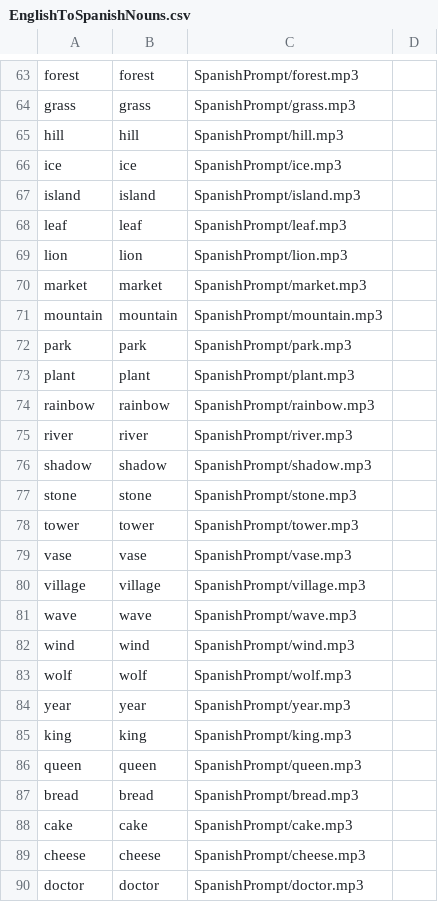
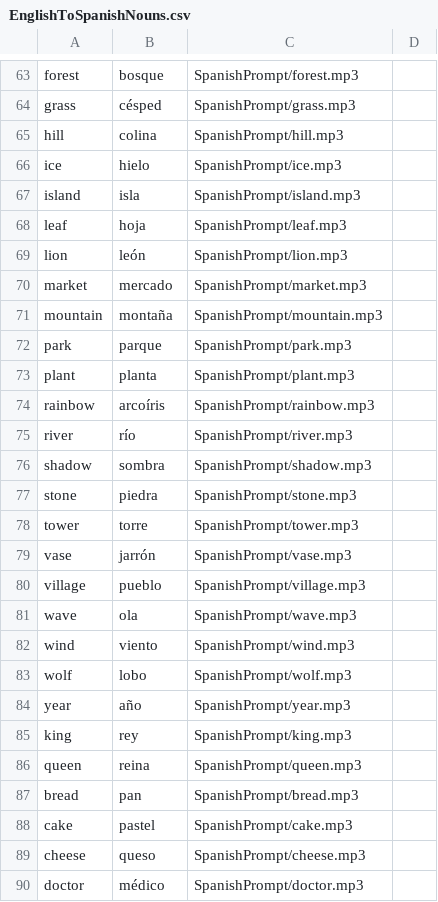
Before and after one commit to williamphoenix/speakEasy, a CSV file: EnglishToSpanishNouns.csv, drawn as a sheet; only a part is shown, gaps mark what is left out; the diff covers the shown part only; the diff names each change by its address in the sheet, - before the commit and + after, or states it on an @@ line.

```diff
--- a/EnglishToSpanishNouns.csv
+++ b/EnglishToSpanishNouns.csv
-B63: forest
+B63: bosque
-B64: grass
+B64: césped
-B65: hill
+B65: colina
-B66: ice
+B66: hielo
-B67: island
+B67: isla
-B68: leaf
+B68: hoja
-B69: lion
+B69: león
-B70: market
+B70: mercado
-B71: mountain
+B71: montaña
-B72: park
+B72: parque
-B73: plant
+B73: planta
-B74: rainbow
+B74: arcoíris
-B75: river
+B75: río
-B76: shadow
+B76: sombra
-B77: stone
+B77: piedra
-B78: tower
+B78: torre
-B79: vase
+B79: jarrón
-B80: village
+B80: pueblo
-B81: wave
+B81: ola
-B82: wind
+B82: viento
-B83: wolf
+B83: lobo
-B84: year
+B84: año
-B85: king
+B85: rey
-B86: queen
+B86: reina
-B87: bread
+B87: pan
-B88: cake
+B88: pastel
-B89: cheese
+B89: queso
-B90: doctor
+B90: médico
```
Also changed, not shown: 67 edited cells elsewhere in this file, 3 other files.
